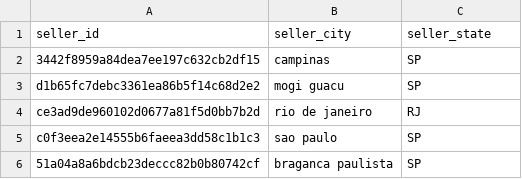
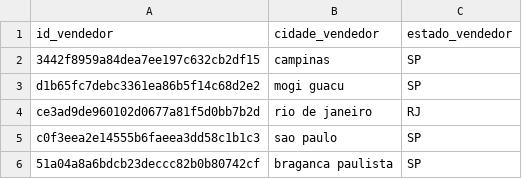
Before and after one commit to tnrjrdev/BI-Amazon-Latam, a CSV file: dimensoes/dim_vendedor.csv, drawn as a sheet; only a part is shown; removed rows and columns are numbered as before the commit, all else as after; the diff names each change by its address in the sheet, - before the commit and + after, or states it on an @@ line.

```diff
--- a/dimensoes/dim_vendedor.csv
+++ b/dimensoes/dim_vendedor.csv
-row 1: seller_id | seller_city | seller_state
+row 1: id_vendedor | cidade_vendedor | estado_vendedor
```
Also changed, not shown: dimensoes/dim_tempo.csv, 4 other files.
